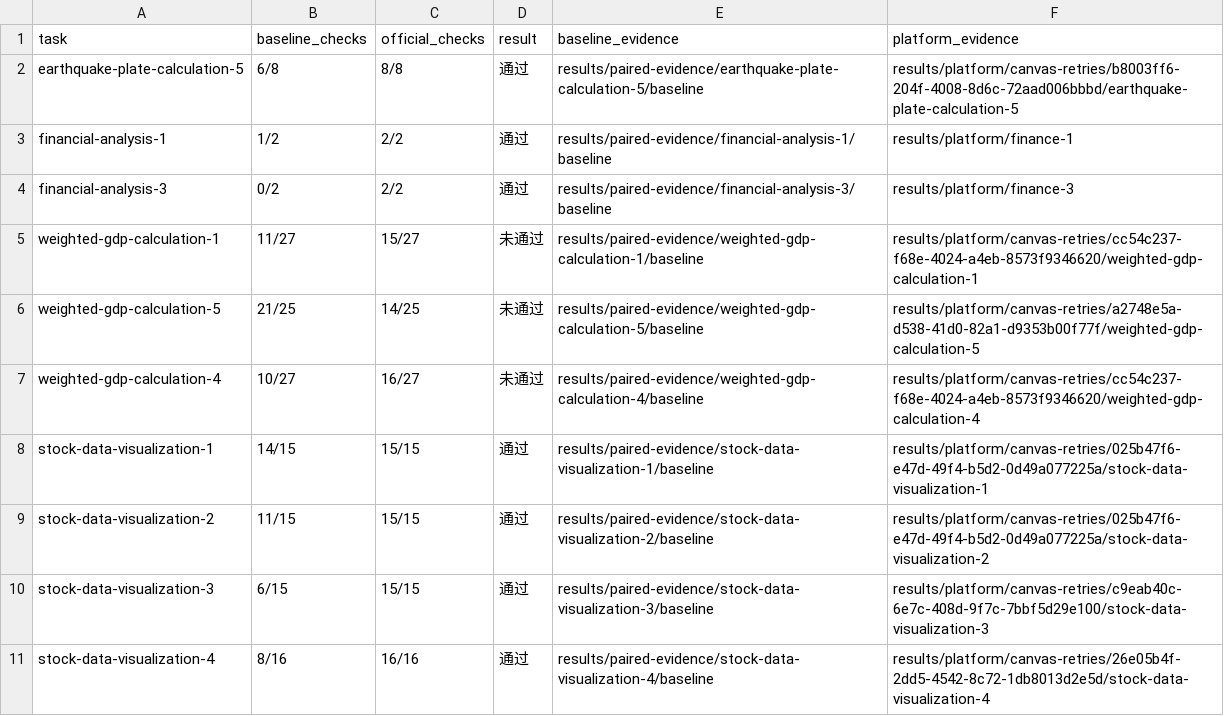
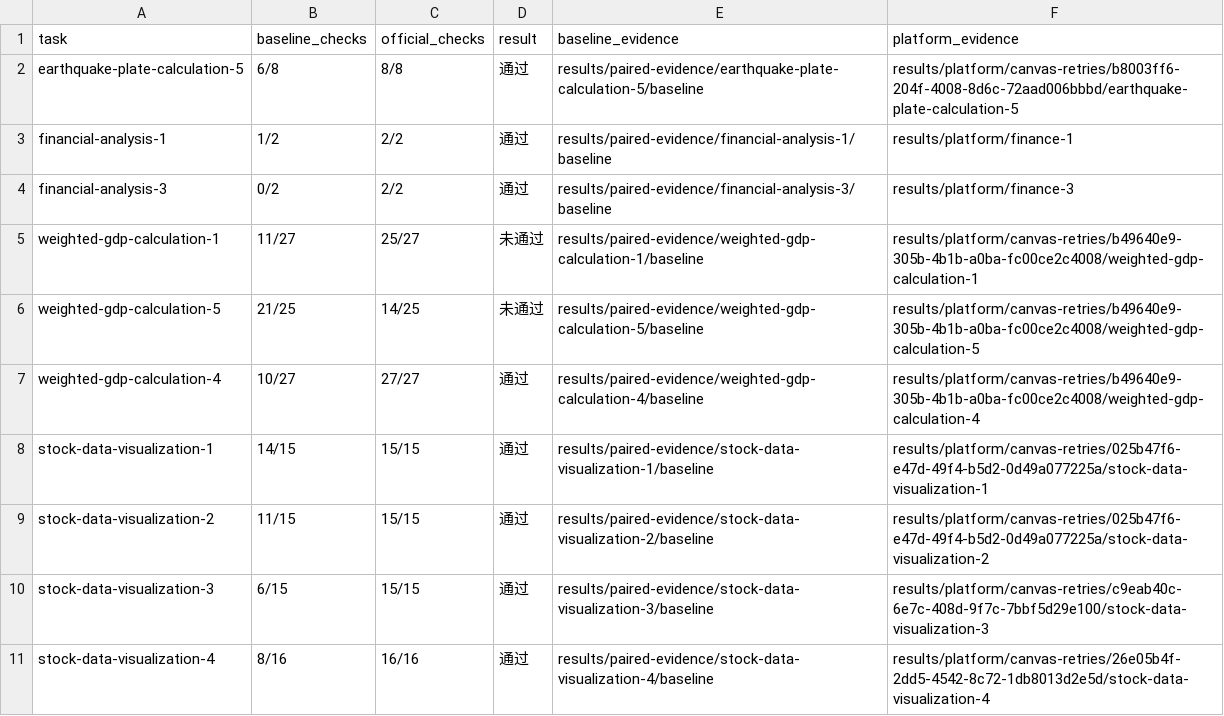
Before and after one commit to cooper-nine/rsi-skilllearnbench-week4, a CSV file: results/platform/comparison.csv, drawn as a sheet.

Commit message:
Record official GDP pass in the platform paired evidence

```diff
--- a/results/platform/comparison.csv
+++ b/results/platform/comparison.csv
@@ -4,5 +4,5 @@ financial-analysis-1,1/2,2/2,通过,results/paired-evidence/financial-analysis-1
 financial-analysis-3,0/2,2/2,通过,results/paired-evidence/financial-analysis-3/baseline,results/platform/finance-3
-weighted-gdp-calculation-1,11/27,15/27,未通过,results/paired-evidence/weighted-gdp-calculation-1/baseline,results/platform/canvas-retries/cc54c237-f68e-4024-a4eb-8573f9346620/weighted-gdp-calculation-1
-weighted-gdp-calculation-5,21/25,14/25,未通过,results/paired-evidence/weighted-gdp-calculation-5/baseline,results/platform/canvas-retries/a2748e5a-d538-41d0-82a1-d9353b00f77f/weighted-gdp-calculation-5
-weighted-gdp-calculation-4,10/27,16/27,未通过,results/paired-evidence/weighted-gdp-calculation-4/baseline,results/platform/canvas-retries/cc54c237-f68e-4024-a4eb-8573f9346620/weighted-gdp-calculation-4
+weighted-gdp-calculation-1,11/27,25/27,未通过,results/paired-evidence/weighted-gdp-calculation-1/baseline,results/platform/canvas-retries/b49640e9-305b-4b1b-a0ba-fc00ce2c4008/weighted-gdp-calculation-1
+weighted-gdp-calculation-5,21/25,14/25,未通过,results/paired-evidence/weighted-gdp-calculation-5/baseline,results/platform/canvas-retries/b49640e9-305b-4b1b-a0ba-fc00ce2c4008/weighted-gdp-calculation-5
+weighted-gdp-calculation-4,10/27,27/27,通过,results/paired-evidence/weighted-gdp-calculation-4/baseline,results/platform/canvas-retries/b49640e9-305b-4b1b-a0ba-fc00ce2c4008/weighted-gdp-calculation-4
 stock-data-visualization-1,14/15,15/15,通过,results/paired-evidence/stock-data-visualization-1/baseline,results/platform/canvas-retries/025b47f6-e47d-49f4-b5d2-0d49a077225a/stock-data-visualization-1
```
Also changed, not shown: 22 other files.
